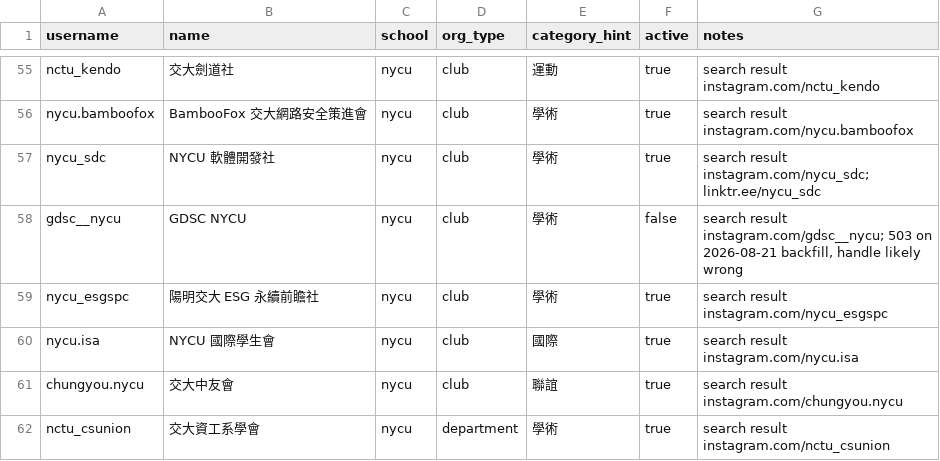
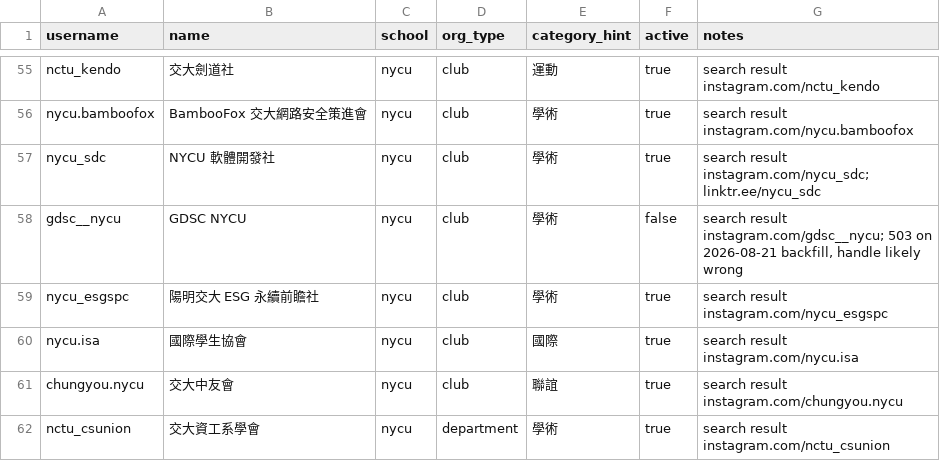
Before and after one commit to skyhong2002/chumei, a CSV file: data/sources/ig_accounts.csv, drawn as a sheet; only a part is shown, gaps mark what is left out.

```diff
--- a/data/sources/ig_accounts.csv
+++ b/data/sources/ig_accounts.csv
@@ -59,3 +59,3 @@ gdsc__nycu,GDSC NYCU,nycu,club,學術,false,"search result instagram.com/gdsc__n
 nycu_esgspc,陽明交大 ESG 永續前瞻社,nycu,club,學術,true,search result instagram.com/nycu_esgspc
-nycu.isa,NYCU 國際學生會,nycu,club,國際,true,search result instagram.com/nycu.isa
+nycu.isa,國際學生協會,nycu,club,國際,true,search result instagram.com/nycu.isa
 chungyou.nycu,交大中友會,nycu,club,聯誼,true,search result instagram.com/chungyou.nycu
```
Also changed, not shown: data/sources/fb_pages.csv, 11 other files.
